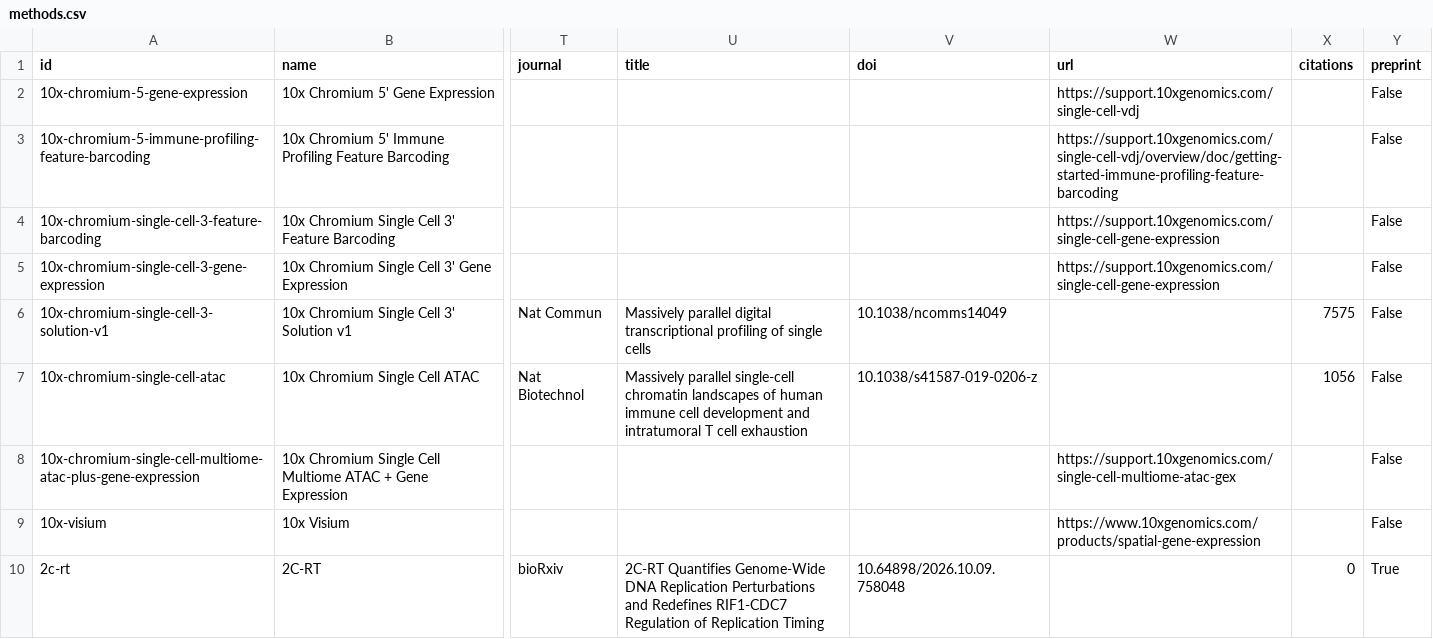
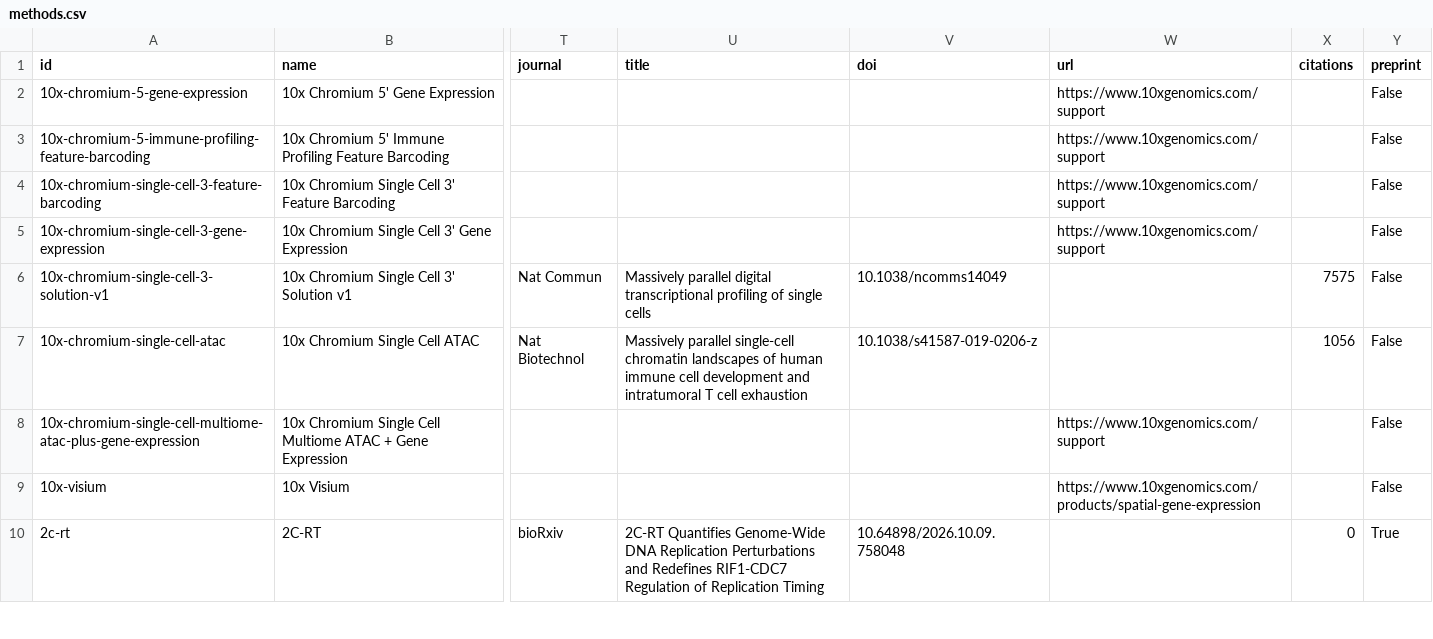
Before and after one commit to RobertT4n/Seq-Browser, a CSV file: docs/methods.csv, drawn as a sheet; only a part is shown, gaps mark what is left out; the diff names each change by its address in the sheet, - before the commit and + after, or states it on an @@ line.

Commit message:
Fix five broken 10x links (old support.10xgenomics.com paths) -> current support page

```diff
--- a/docs/methods.csv
+++ b/docs/methods.csv
-W2 (url): https://support.10xgenomics.com/single-cell-vdj
+W2 (url): https://www.10xgenomics.com/support
-W3 (url): https://support.10xgenomics.com/single-cell-vdj/overview/doc/getting-started-immune-profiling-feature-barcoding
+W3 (url): https://www.10xgenomics.com/support
-W4:W5 (url): https://support.10xgenomics.com/single-cell-gene-expression
+W4:W5 (url): https://www.10xgenomics.com/support
-W8 (url): https://support.10xgenomics.com/single-cell-multiome-atac-gex
+W8 (url): https://www.10xgenomics.com/support
```
Also changed, not shown: 7 other files.
